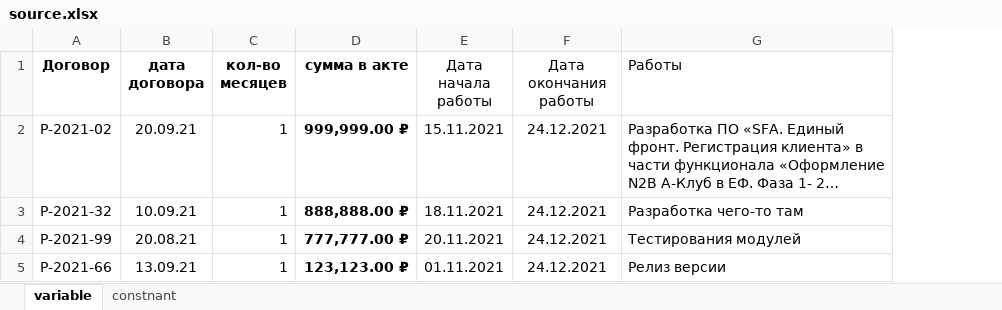
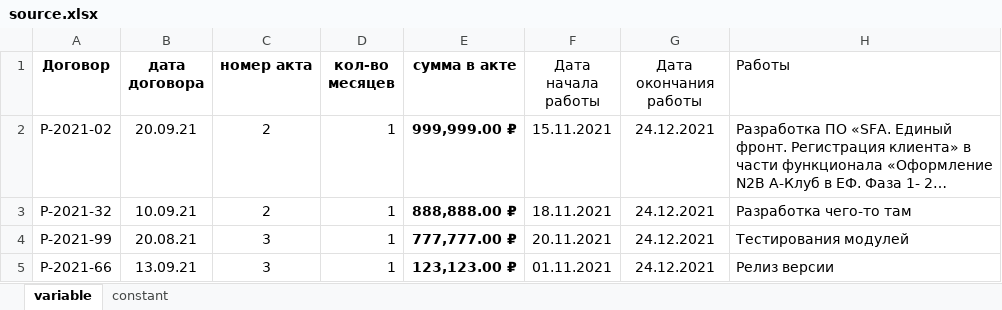
Before and after one commit to Clevertec-ru/doc.gen, an Excel workbook: assets/source.xlsx, sheet variable, drawn as a sheet; long unchanged cells end in …; values as stored, in another font and other column widths than the file's, no borders; the diff names each change by its address in the sheet, - before the commit and + after, or states it on an @@ line.

```diff
--- a/assets/source.xlsx (sheet variable)
+++ b/assets/source.xlsx (sheet variable)
-sheet tab: constnant
+sheet tab: constant
+column C (номер акта), rows 2-5: 2 | 2 | 3 | 3
```
Also changed, not shown: 5 other files.
